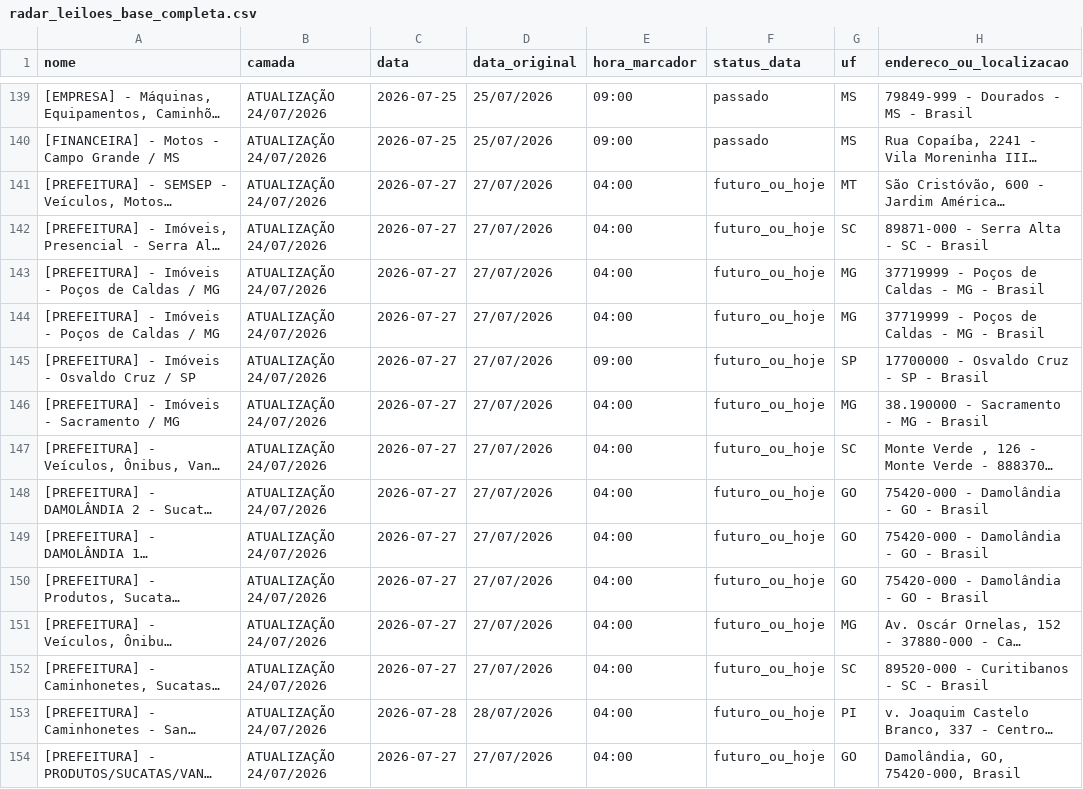
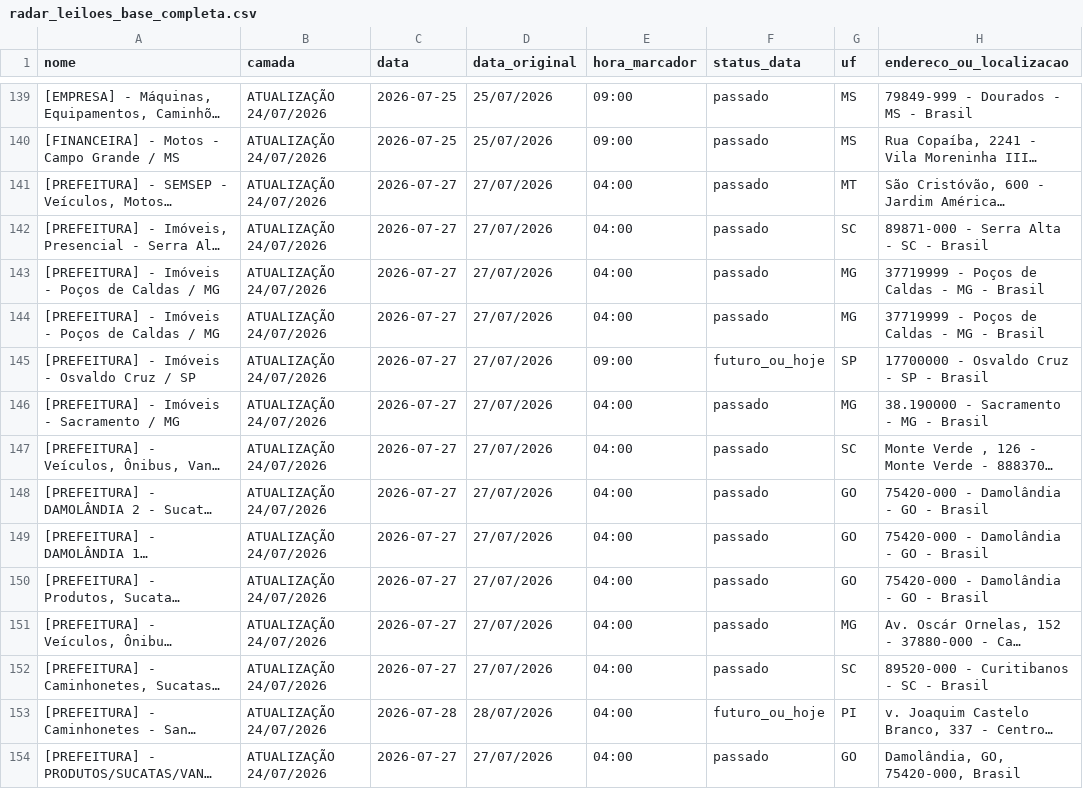
Before and after one commit to Gmaquina1/radar, a CSV file: radar_leiloes_base_completa.csv, drawn as a sheet; only a part is shown, gaps mark what is left out; long unchanged cells end in …; the diff covers the shown part only; the diff names each change by its address in the sheet, - before the commit and + after, or states it on an @@ line.

```diff
--- a/radar_leiloes_base_completa.csv
+++ b/radar_leiloes_base_completa.csv
-F141:F144 (status_data): futuro_ou_hoje
+F141:F144 (status_data): passado
-F146:F152 (status_data): futuro_ou_hoje
+F146:F152 (status_data): passado
-F154 (status_data): futuro_ou_hoje
+F154 (status_data): passado
```
Also changed, not shown: 31 edited cells elsewhere in this file, radar_leiloes_eventos_todos.csv, 8 other files.
